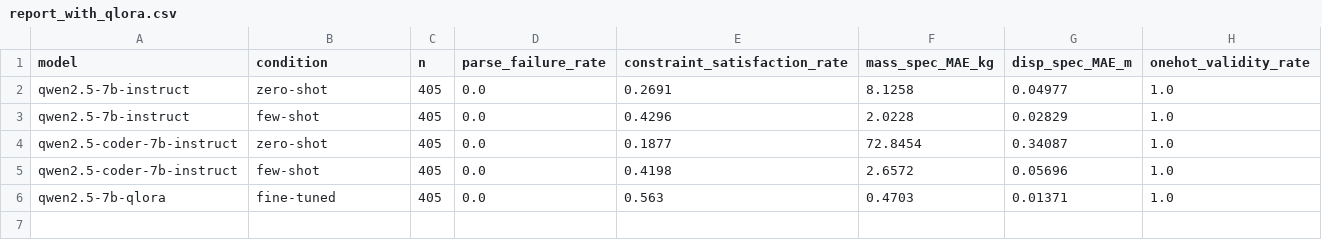
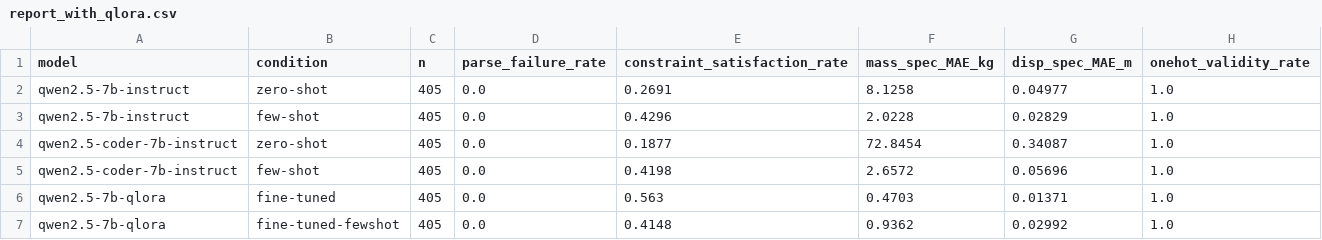
Before and after one commit to eaglejosh9/llm-physics-inverse-design, a CSV file: llm_baseline/outputs/report_with_qlora.csv, drawn as a sheet.

Commit message:
Add fine-tuned few-shot condition: examples hurt the fine-tuned model
Runs the QLoRA adapter on the same 405 specs with the same 3 exemplars the
prompted baselines used. Result is a clean negative: 41.5% constraint
satisfaction vs 56.3% zero-shot, with mass MAE doubling (0.47 -> 0.94 kg).

Mechanism is distributional. The exemplars weigh 1.04 / 22.83 / 4.39 kg --
two of three outside the dataset's own p10-p90 band, since they were picked
for diversity. Conditioning on them pulls the fine-tuned model's output
distribution lighter and wider (p10 1.94 -> 1.43 kg, max 11.2 -> 18.8 kg),
away from the prior it had already learned. At-least mass constraints drop
64.5% -> 39.8% while at-most barely moves, which is what a downward mass
bias predicts.

- generate_qlora.py gains --condition {fine-tuned,fine-tuned-fewshot,both}
- compare_report.py breaks the QLoRA arm out per condition instead of
  pooling all records into one row

```diff
--- a/llm_baseline/outputs/report_with_qlora.csv
+++ b/llm_baseline/outputs/report_with_qlora.csv
@@ -6 +6,2 @@ qwen2.5-coder-7b-instruct,few-shot,405,0.0,0.4198,2.6572,0.05696,1.0
 qwen2.5-7b-qlora,fine-tuned,405,0.0,0.563,0.4703,0.01371,1.0
+qwen2.5-7b-qlora,fine-tuned-fewshot,405,0.0,0.4148,0.9362,0.02992,1.0
```
Also changed, not shown: 4 other files.
